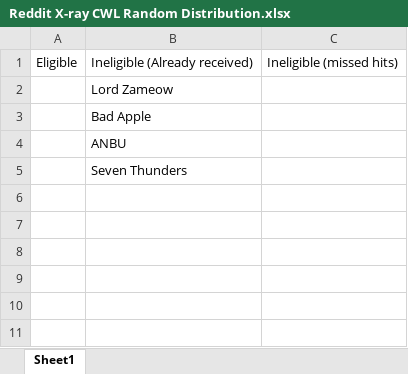
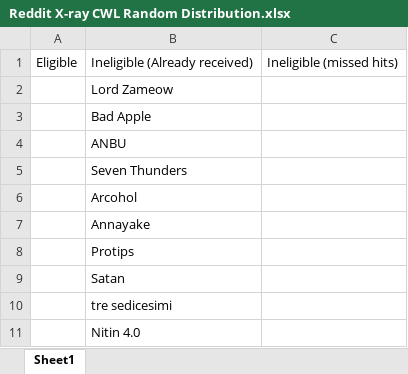
Before and after one commit to DrNekoSenpai/x-ray, an Excel workbook: Reddit X-ray CWL Random Distribution.xlsx, sheet Sheet1, drawn as a sheet; values as stored, in another font and other column widths than the file's, no borders; the diff names each change by its address in the sheet, - before the commit and + after, or states it on an @@ line.

```diff
--- a/Reddit X-ray CWL Random Distribution.xlsx (sheet Sheet1)
+++ b/Reddit X-ray CWL Random Distribution.xlsx (sheet Sheet1)
+row 6:  | Arcohol
+row 7:  | Annayake
+row 8:  | Protips
+row 9:  | Satan
+row 10:  | tre sedicesimi
+row 11:  | Nitin 4.0
```
Also changed, not shown: 2 other files.
